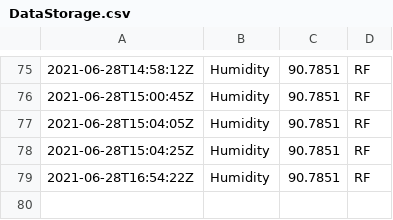
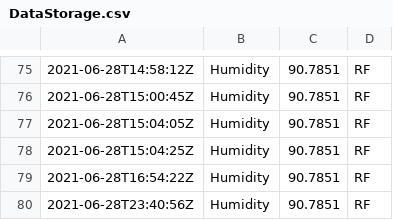
Before and after one commit to rishabhjiresal/CyberPhysical-Interface, a CSV file: DataStorage.csv, drawn as a sheet; only a part is shown, gaps mark what is left out; the diff names each change by its address in the sheet, - before the commit and + after, or states it on an @@ line.

```diff
--- a/DataStorage.csv
+++ b/DataStorage.csv
+row 80: 2021-06-28T23:40:56Z | Humidity | 90.7851 | RF
```
Also changed, not shown: 4 other files.
